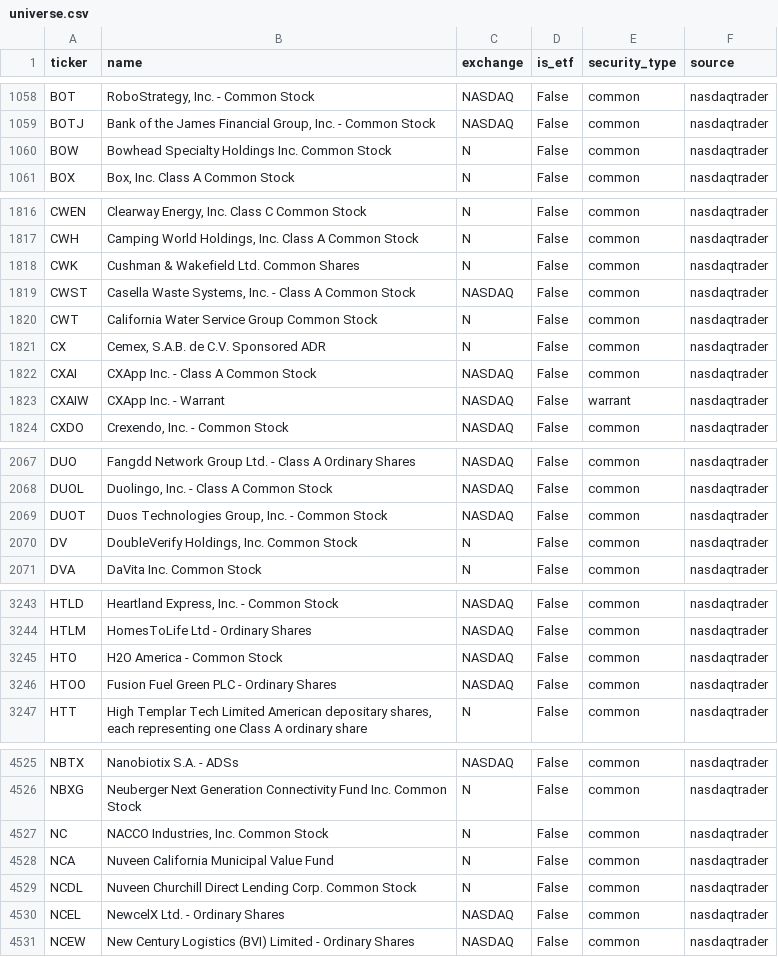
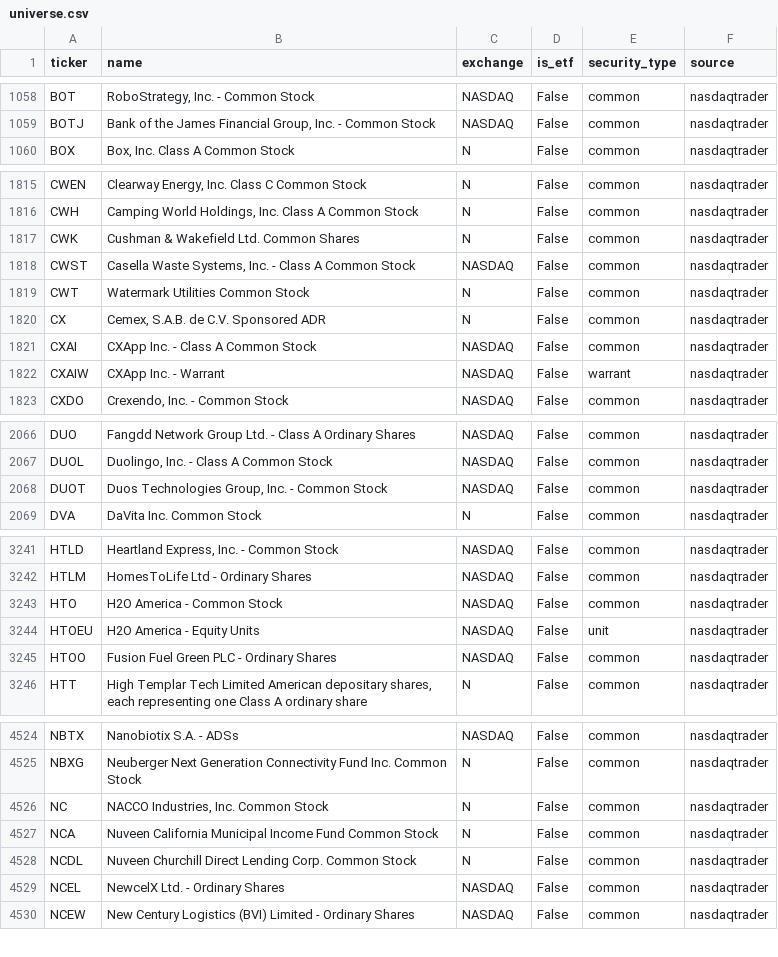
Before and after one commit to weiting1226/stock, a CSV file: data/universe.csv, drawn as a sheet; only a part is shown, gaps mark what is left out; the diff covers the shown part only.

```diff
--- a/data/universe.csv
+++ b/data/universe.csv
@@ -1059,3 +1059,2 @@ BOT,"RoboStrategy, Inc. - Common Stock",NASDAQ,False,common,nasdaqtrader
 BOTJ,"Bank of the James Financial Group, Inc. - Common Stock",NASDAQ,False,common,nasdaqtrader
-BOW,Bowhead Specialty Holdings Inc. Common Stock,N,False,common,nasdaqtrader
 BOX,"Box, Inc. Class A Common Stock",N,False,common,nasdaqtrader
@@ -1819,3 +1818,3 @@ CWK,Cushman & Wakefield Ltd. Common Shares,N,False,common,nasdaqtrader
 CWST,"Casella Waste Systems, Inc. - Class A Common Stock",NASDAQ,False,common,nasdaqtrader
-CWT,California Water Service Group Common Stock,N,False,common,nasdaqtrader
+CWT,Watermark Utilities Common Stock,N,False,common,nasdaqtrader
 CX,"Cemex, S.A.B. de C.V. Sponsored ADR",N,False,common,nasdaqtrader
@@ -2069,3 +2068,2 @@ DUOL,"Duolingo, Inc. - Class A Common Stock",NASDAQ,False,common,nasdaqtrader
 DUOT,"Duos Technologies Group, Inc. - Common Stock",NASDAQ,False,common,nasdaqtrader
-DV,"DoubleVerify Holdings, Inc. Common Stock",N,False,common,nasdaqtrader
 DVA,DaVita Inc. Common Stock,N,False,common,nasdaqtrader
@@ -3245,2 +3243,3 @@ HTLM,HomesToLife Ltd - Ordinary Shares,NASDAQ,False,common,nasdaqtrader
 HTO,H2O America  - Common Stock,NASDAQ,False,common,nasdaqtrader
+HTOEU,H2O America  - Equity Units,NASDAQ,False,unit,nasdaqtrader
 HTOO,Fusion Fuel Green PLC - Ordinary Shares,NASDAQ,False,common,nasdaqtrader
@@ -4527,3 +4526,3 @@ NBXG,Neuberger Next Generation Connectivity Fund Inc. Common Stock,N,False,commo
 NC,"NACCO Industries, Inc. Common Stock",N,False,common,nasdaqtrader
-NCA,Nuveen California Municipal Value Fund,N,False,common,nasdaqtrader
+NCA,Nuveen California Municipal Income Fund Common Stock,N,False,common,nasdaqtrader
 NCDL,Nuveen Churchill Direct Lending Corp. Common Stock,N,False,common,nasdaqtrader
```
Also changed, not shown: 1 edited cell elsewhere in this file, 6 other files.
